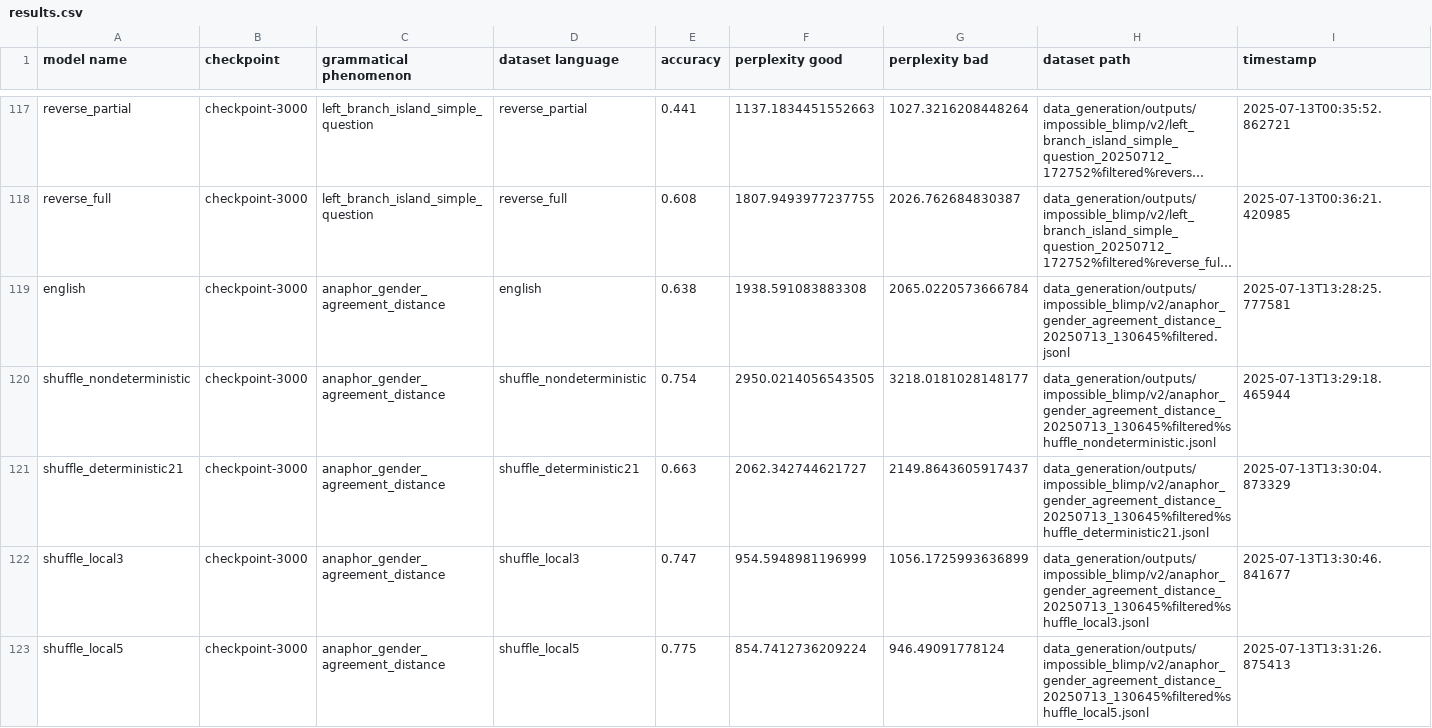
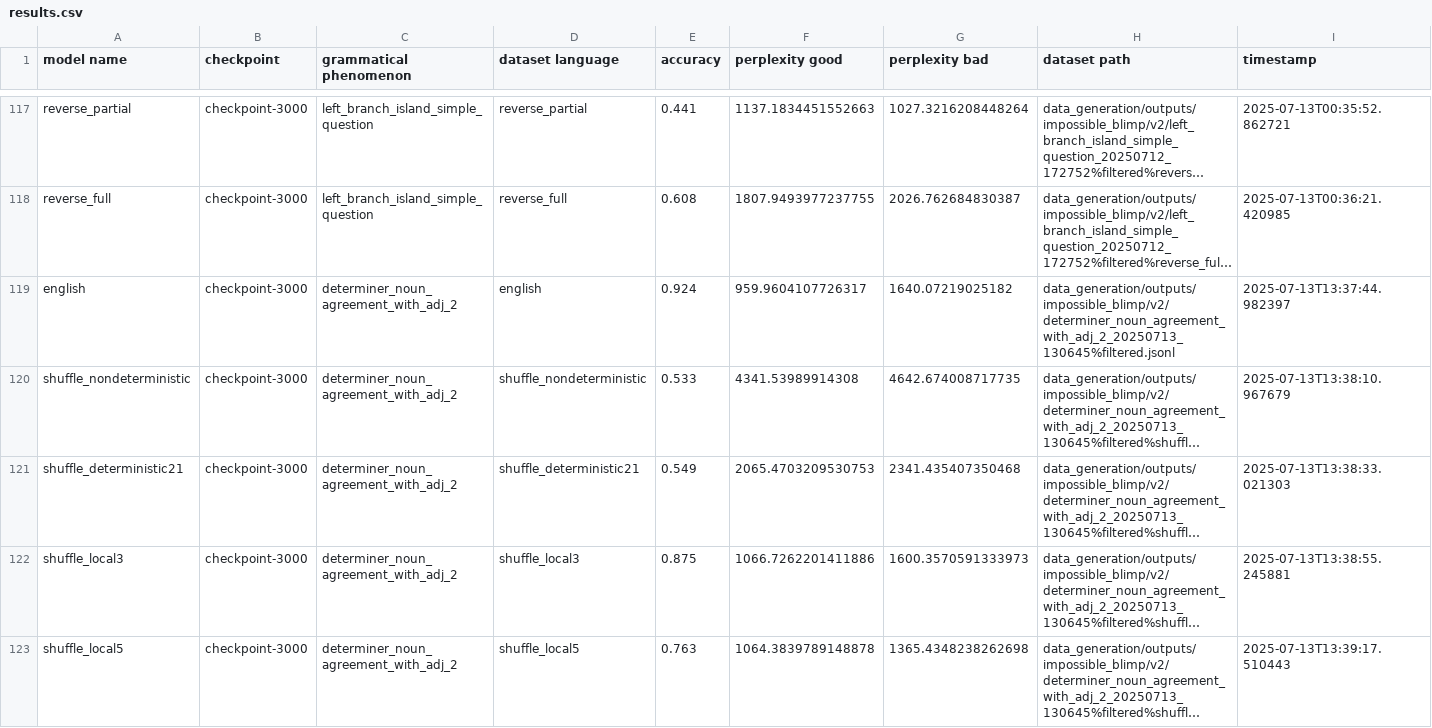
Before and after one commit to ramjanarthan/impossible-languages, a CSV file: experiments/output/v2/results.csv, drawn as a sheet; only a part is shown, gaps mark what is left out; the shorter side is filled out with more unchanged rows; long unchanged cells end in …; the diff covers the shown part only; the diff names each change by its address in the sheet, - before the commit and + after, or states it on an @@ line.

Commit message:
Remove distance results

```diff
--- a/experiments/output/v2/results.csv
+++ b/experiments/output/v2/results.csv
-row 119: english | checkpoint-3000 | anaphor_gender_agreement_distance | english | 0.638 | 1938.591083883308 | 2065.0220573666784 | data_generation/outputs/impossible_blimp/v2/anaphor_gender_agreement_distance_20250713_130645%filtered.jsonl | 2025-07-13T13:28:25.777581
-row 120: shuffle_nondeterministic | checkpoint-3000 | anaphor_gender_agreement_distance | shuffle_nondeterministic | 0.754 | 2950.0214056543505 | 3218.0181028148177 | data_generation/outputs/impossible_blimp/v2/anaphor_gender_agreement_distance_20250713_130645%filtered%shuffle_nondeterministic.jsonl | 2025-07-13T13:29:18.465944
-row 121: shuffle_deterministic21 | checkpoint-3000 | anaphor_gender_agreement_distance | shuffle_deterministic21 | 0.663 | 2062.342744621727 | 2149.8643605917437 | data_generation/outputs/impossible_blimp/v2/anaphor_gender_agreement_distance_20250713_130645%filtered%shuffle_deterministic21.jsonl | 2025-07-13T13:30:04.873329
-row 122: shuffle_local3 | checkpoint-3000 | anaphor_gender_agreement_distance | shuffle_local3 | 0.747 | 954.5948981196999 | 1056.1725993636899 | data_generation/outputs/impossible_blimp/v2/anaphor_gender_agreement_distance_20250713_130645%filtered%shuffle_local3.jsonl | 2025-07-13T13:30:46.841677
-row 123: shuffle_local5 | checkpoint-3000 | anaphor_gender_agreement_distance | shuffle_local5 | 0.775 | 854.7412736209224 | 946.49091778124 | data_generation/outputs/impossible_blimp/v2/anaphor_gender_agreement_distance_20250713_130645%filtered%shuffle_local5.jsonl | 2025-07-13T13:31:26.875413
```
Also changed, not shown: 13 removed rows elsewhere in this file.
